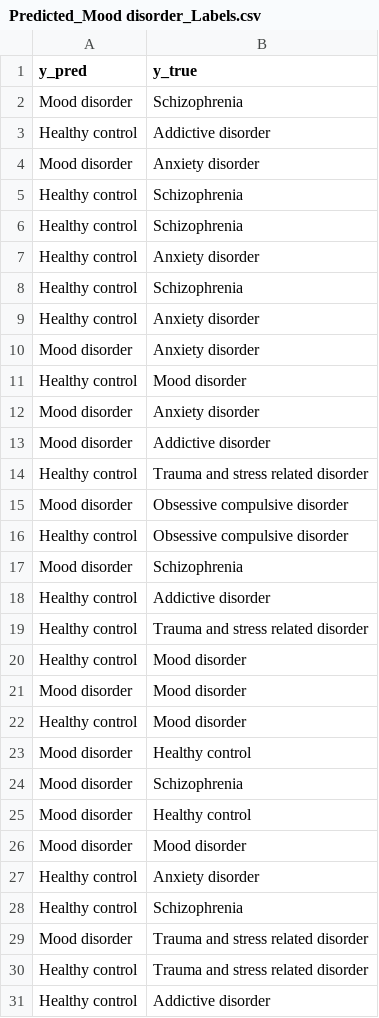
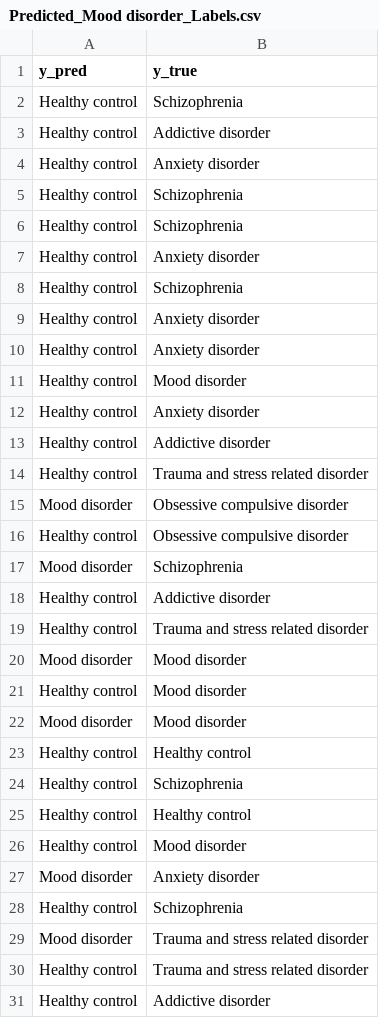
Before and after one commit to nikil1506/rice_eeg, a CSV file: binary_classifier/Predicted_Mood disorder_Labels.csv, drawn as a sheet; only a part is shown; the diff covers the shown part only.

```diff
--- a/binary_classifier/Predicted_Mood disorder_Labels.csv
+++ b/binary_classifier/Predicted_Mood disorder_Labels.csv
@@ -1,5 +1,5 @@
 y_pred,y_true
-Mood disorder,Schizophrenia
+Healthy control,Schizophrenia
 Healthy control,Addictive disorder
-Mood disorder,Anxiety disorder
+Healthy control,Anxiety disorder
 Healthy control,Schizophrenia
@@ -9,6 +9,6 @@ Healthy control,Schizophrenia
 Healthy control,Anxiety disorder
-Mood disorder,Anxiety disorder
+Healthy control,Anxiety disorder
 Healthy control,Mood disorder
-Mood disorder,Anxiety disorder
-Mood disorder,Addictive disorder
+Healthy control,Anxiety disorder
+Healthy control,Addictive disorder
 Healthy control,Trauma and stress related disorder
@@ -19,10 +19,10 @@ Healthy control,Addictive disorder
 Healthy control,Trauma and stress related disorder
+Mood disorder,Mood disorder
 Healthy control,Mood disorder
 Mood disorder,Mood disorder
+Healthy control,Healthy control
+Healthy control,Schizophrenia
+Healthy control,Healthy control
 Healthy control,Mood disorder
-Mood disorder,Healthy control
-Mood disorder,Schizophrenia
-Mood disorder,Healthy control
-Mood disorder,Mood disorder
-Healthy control,Anxiety disorder
+Mood disorder,Anxiety disorder
 Healthy control,Schizophrenia
```
Also changed, not shown: 20 added rows, 17 removed rows and 8 moved rows elsewhere in this file, binary_classifier/Predicted_Addictive disorder_Labels.csv, binary_classifier/Predicted_Anxiety disorder_Labels.csv, 17 other files.
